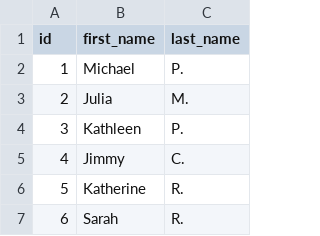
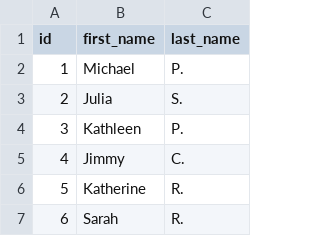
Before and after one commit to jschottenstein/jaffle_shop, a CSV file: data/raw_customers.csv, drawn as a sheet; only a part is shown.

Commit message:
changed name

```diff
--- a/data/raw_customers.csv
+++ b/data/raw_customers.csv
@@ -2,3 +2,3 @@ id,first_name,last_name
 1,Michael,P.
-2,Julia,M.
+2,Julia,S.
 3,Kathleen,P.
```
